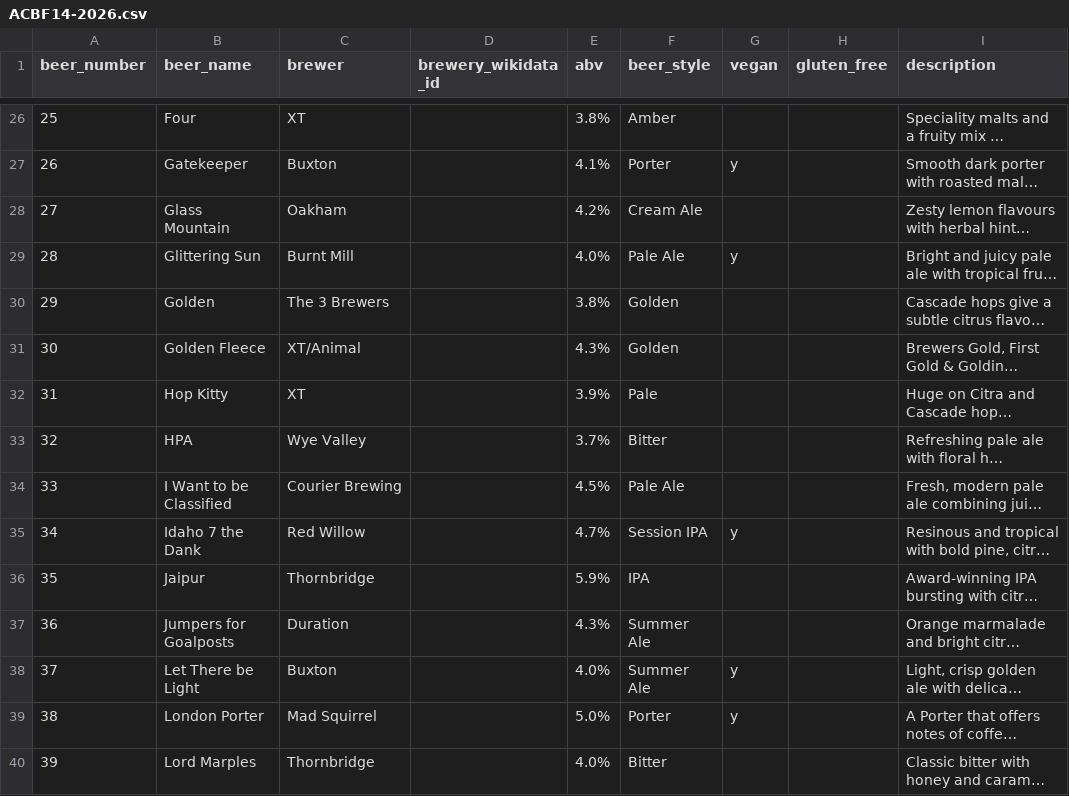
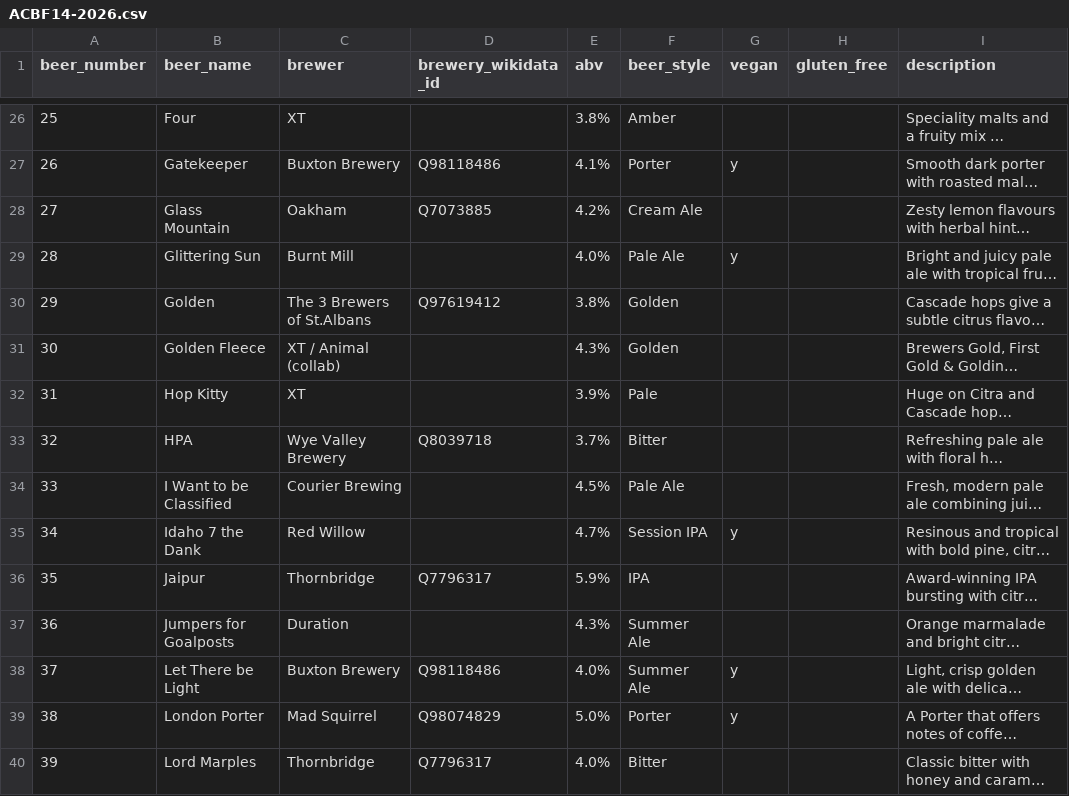
Before and after one commit to guyfawcus/beer-fest.js, a CSV file: public/downloads/ACBF14-2026.csv, drawn as a sheet; only a part is shown, gaps mark what is left out; long unchanged cells end in …; the diff covers the shown part only; the diff names each change by its address in the sheet, - before the commit and + after, or states it on an @@ line.

Commit message:
normalise and add QIDs to ACBF14 breweries

```diff
--- a/public/downloads/ACBF14-2026.csv
+++ b/public/downloads/ACBF14-2026.csv
-C27 (brewer): Buxton
+C27 (brewer): Buxton Brewery
-D27 (brewery_wikidata_id): (empty)
+D27 (brewery_wikidata_id): Q98118486
-D28 (brewery_wikidata_id): (empty)
+D28 (brewery_wikidata_id): Q7073885
-C30 (brewer): The 3 Brewers
+C30 (brewer): The 3 Brewers of St.Albans
-D30 (brewery_wikidata_id): (empty)
+D30 (brewery_wikidata_id): Q97619412
-C31 (brewer): XT/Animal
+C31 (brewer): XT / Animal (collab)
-C33 (brewer): Wye Valley
+C33 (brewer): Wye Valley Brewery
-D33 (brewery_wikidata_id): (empty)
+D33 (brewery_wikidata_id): Q8039718
-D36 (brewery_wikidata_id): (empty)
+D36 (brewery_wikidata_id): Q7796317
-C38 (brewer): Buxton
+C38 (brewer): Buxton Brewery
-D38 (brewery_wikidata_id): (empty)
+D38 (brewery_wikidata_id): Q98118486
-D39 (brewery_wikidata_id): (empty)
+D39 (brewery_wikidata_id): Q98074829
-D40 (brewery_wikidata_id): (empty)
+D40 (brewery_wikidata_id): Q7796317
```
Also changed, not shown: 68 edited cells elsewhere in this file.
